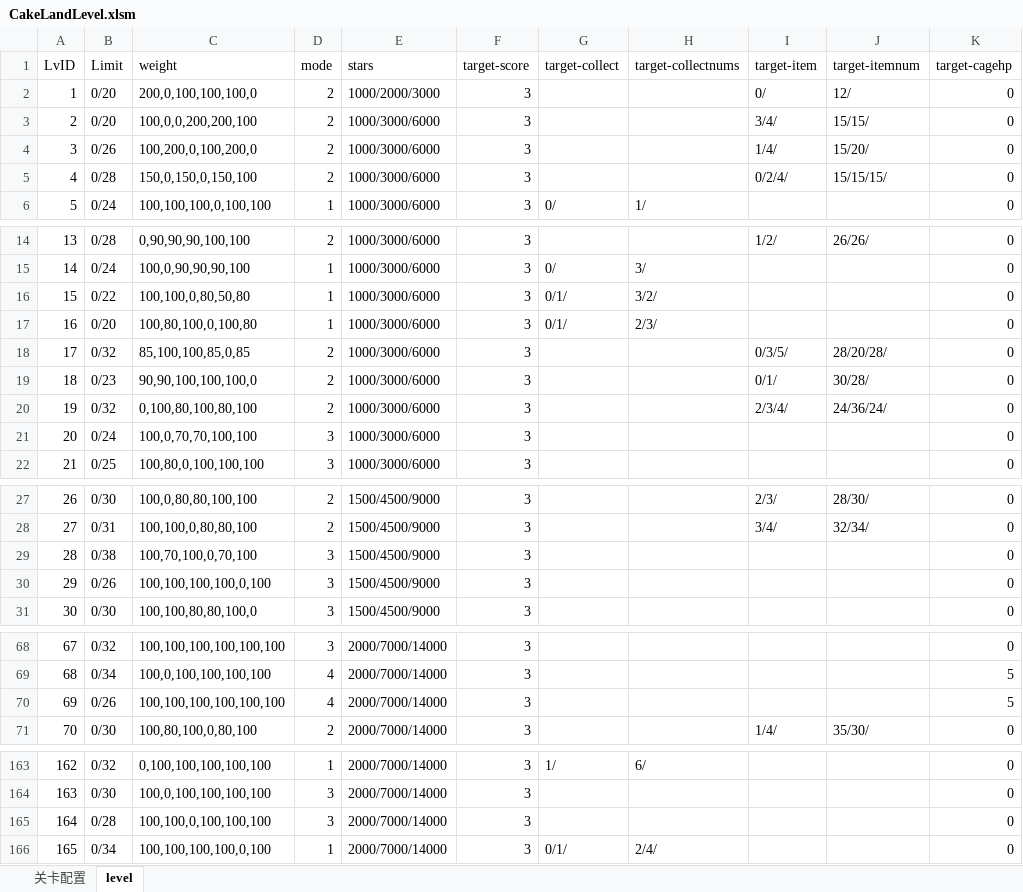
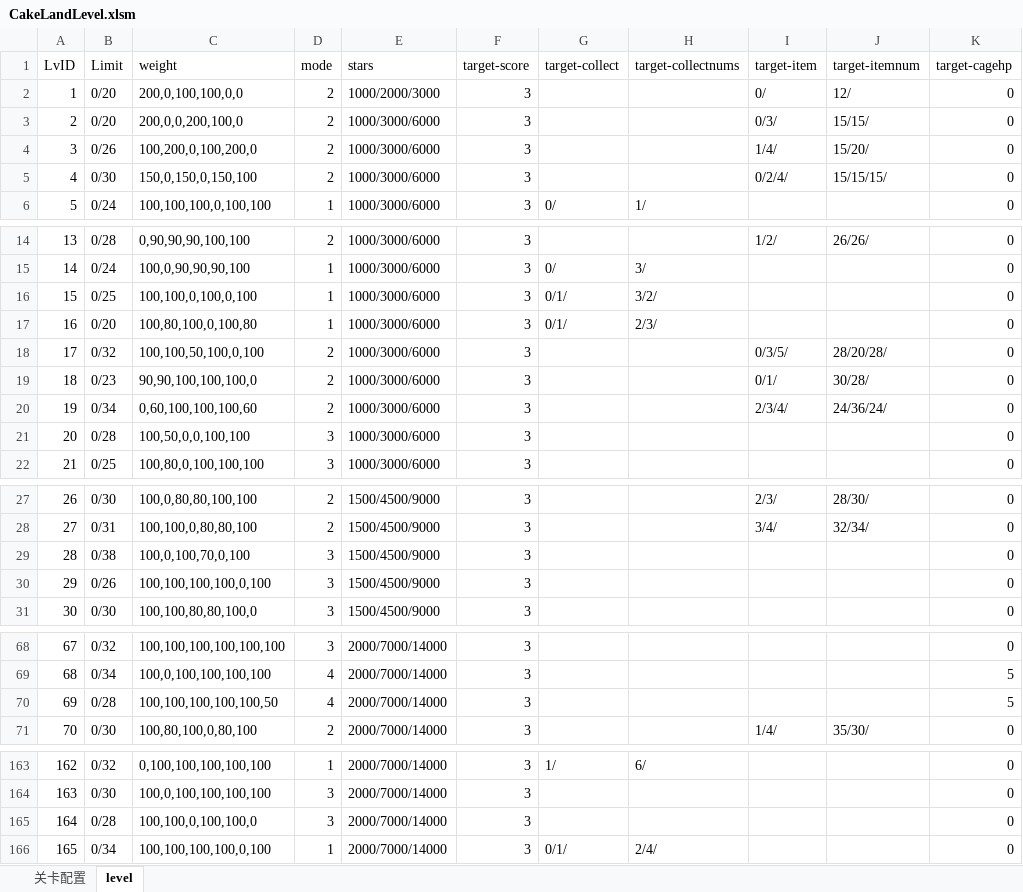
Before and after one commit to jonntd/zhoulu, an Excel workbook: CakeLand文档/CakeLandLevel.xlsm, sheet level, drawn as a sheet; only a part is shown, gaps mark what is left out; values as stored, in another font and other column widths than the file's, no borders; the diff names each change by its address in the sheet, - before the commit and + after, or states it on an @@ line.

```diff
--- a/CakeLand文档/CakeLandLevel.xlsm (sheet level)
+++ b/CakeLand文档/CakeLandLevel.xlsm (sheet level)
-C2 (weight): 200,0,100,100,100,0
+C2 (weight): 200,0,100,100,0,0
-C3 (weight): 100,0,0,200,200,100
+C3 (weight): 200,0,0,200,100,0
-I3 (target-item): 3/4/
+I3 (target-item): 0/3/
-B5 (Limit): 0/28
+B5 (Limit): 0/30
-B16 (Limit): 0/22
+B16 (Limit): 0/25
-C16 (weight): 100,100,0,80,50,80
+C16 (weight): 100,100,0,100,0,100
-C18 (weight): 85,100,100,85,0,85
+C18 (weight): 100,100,50,100,0,100
-B20 (Limit): 0/32
+B20 (Limit): 0/34
-C20 (weight): 0,100,80,100,80,100
+C20 (weight): 0,60,100,100,100,60
-B21 (Limit): 0/24
+B21 (Limit): 0/28
-C21 (weight): 100,0,70,70,100,100
+C21 (weight): 100,50,0,0,100,100
-C29 (weight): 100,70,100,0,70,100
+C29 (weight): 100,0,100,70,0,100
-B70 (Limit): 0/26
+B70 (Limit): 0/28
-C70 (weight): 100,100,100,100,100,100
+C70 (weight): 100,100,100,100,100,50
-C165 (weight): 100,100,0,100,100,100
+C165 (weight): 100,100,0,100,100,0
```
Also changed, not shown: sheet 关卡配置, 29 other files.
